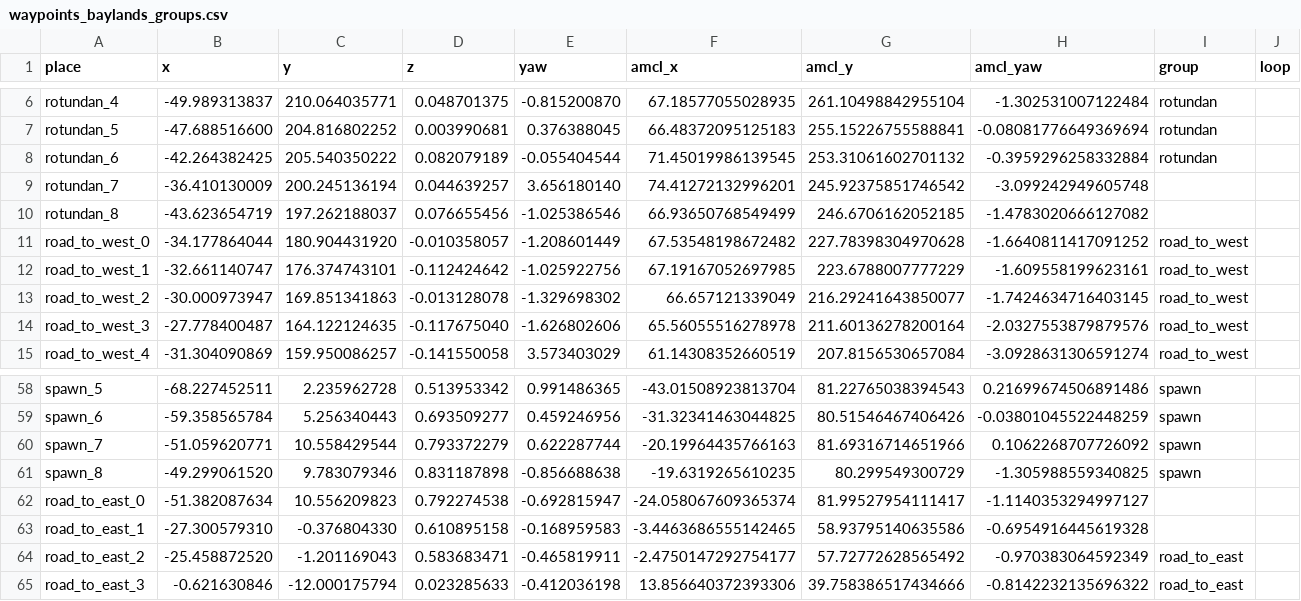
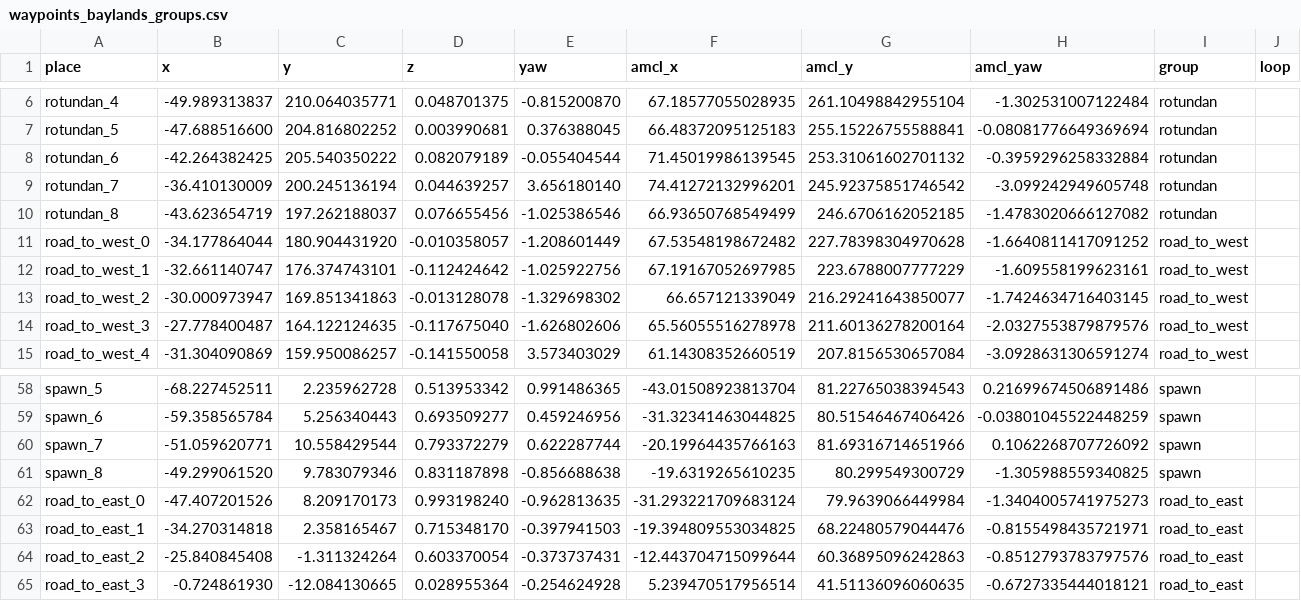
Before and after one commit to Lobbeb/Master_Thesis, a CSV file: maps/waypoints_baylands_groups.csv, drawn as a sheet; only a part is shown, gaps mark what is left out; the diff covers the shown part only.

Commit message:
Refactor waypoint configuration and navigation parameters
- Updated waypoint configurations in baylands_waypoints_spawn.yaml, baylands_waypoints_spawn_rviz.yaml, baylands_waypoints_strip.yaml, and baylands_waypoints_strip_rviz.yaml to ensure consistent grouping and naming conventions.
- Adjusted navigation parameters in nav2_baylands_large_map.yaml to improve robot navigation performance, including changes to velocity thresholds, cost weights, and tolerances.
- Enhanced lidar settings application logic in ugv_nav2_driver.py to ensure proper service availability checks and logging.
- Updated visualization settings in waypoints_testing.rviz for better clarity and usability.
- Marked pointcloud_to_laserscan submodule as dirty to indicate local modifications.

```diff
--- a/maps/waypoints_baylands_groups.csv
+++ b/maps/waypoints_baylands_groups.csv
@@ -8,4 +8,4 @@ rotundan_5,-47.688516600,204.816802252,0.003990681,0.376388045,66.48372095125183
 rotundan_6,-42.264382425,205.540350222,0.082079189,-0.055404544,71.45019986139545,253.31061602701132,-0.3959296258332884,rotundan,
-rotundan_7,-36.410130009,200.245136194,0.044639257,3.656180140,74.41272132996201,245.92375851746542,-3.099242949605748,,
-rotundan_8,-43.623654719,197.262188037,0.076655456,-1.025386546,66.93650768549499,246.6706162052185,-1.4783020666127082,,
+rotundan_7,-36.410130009,200.245136194,0.044639257,3.656180140,74.41272132996201,245.92375851746542,-3.099242949605748,rotundan,
+rotundan_8,-43.623654719,197.262188037,0.076655456,-1.025386546,66.93650768549499,246.6706162052185,-1.4783020666127082,rotundan,
 road_to_west_0,-34.177864044,180.904431920,-0.010358057,-1.208601449,67.53548198672482,227.78398304970628,-1.6640811417091252,road_to_west,
@@ -61,5 +61,5 @@ spawn_7,-51.059620771,10.558429544,0.793372279,0.622287744,-20.19964435766163,81
 spawn_8,-49.299061520,9.783079346,0.831187898,-0.856688638,-19.6319265610235,80.299549300729,-1.305988559340825,spawn,
-road_to_east_0,-51.382087634,10.556209823,0.792274538,-0.692815947,-24.058067609365374,81.99527954111417,-1.1140353294997127,,
-road_to_east_1,-27.300579310,-0.376804330,0.610895158,-0.168959583,-3.4463686555142465,58.93795140635586,-0.6954916445619328,,
-road_to_east_2,-25.458872520,-1.201169043,0.583683471,-0.465819911,-2.4750147292754177,57.72772628565492,-0.970383064592349,road_to_east,
-road_to_east_3,-0.621630846,-12.000175794,0.023285633,-0.412036198,13.856640372393306,39.758386517434666,-0.8142232135696322,road_to_east,
+road_to_east_0,-47.407201526,8.209170173,0.993198240,-0.962813635,-31.293221709683124,79.9639066449984,-1.3404005741975273,road_to_east,
+road_to_east_1,-34.270314818,2.358165467,0.715348170,-0.397941503,-19.394809553034825,68.22480579044476,-0.8155498435721971,road_to_east,
+road_to_east_2,-25.840845408,-1.311324264,0.603370054,-0.373737431,-12.443704715099644,60.36895096242863,-0.8512793783797576,road_to_east,
+road_to_east_3,-0.724861930,-12.084130665,0.028955364,-0.254624928,5.239470517956514,41.51136096060635,-0.6727335444018121,road_to_east,
```
Also changed, not shown: 1 removed row and 14 edited cells elsewhere in this file, 42 other files.
